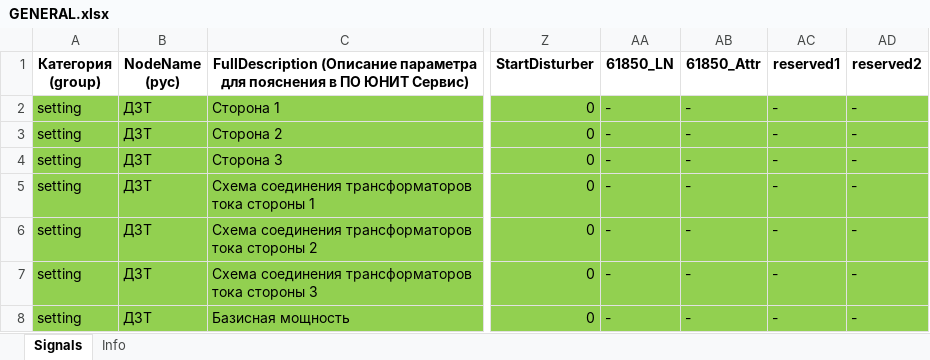
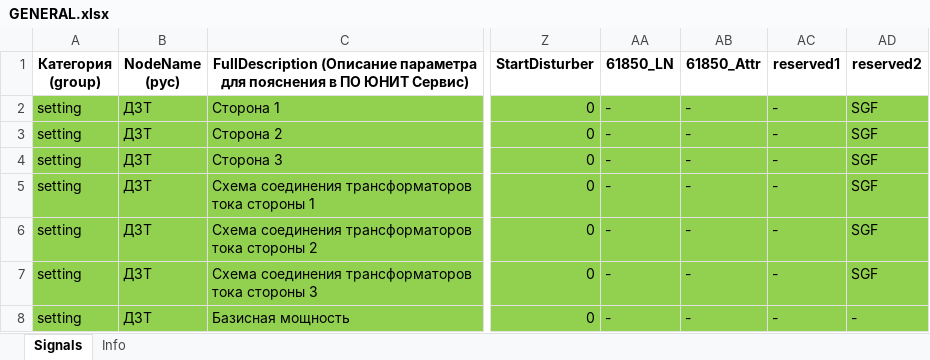
Before and after one commit to greglu1976/uniomni, an Excel workbook: funcs/GENERAL.xlsx, sheet Signals, drawn as a sheet; only a part is shown, gaps mark what is left out; values as stored, in another font and other column widths than the file's, no borders; the diff names each change by its address in the sheet, - before the commit and + after, or states it on an @@ line.

```diff
--- a/funcs/GENERAL.xlsx (sheet Signals)
+++ b/funcs/GENERAL.xlsx (sheet Signals)
-AD2:AD7 (reserved2): -
+AD2:AD7 (reserved2): SGF
```
Also changed, not shown: sheet Info, 7 other files.
